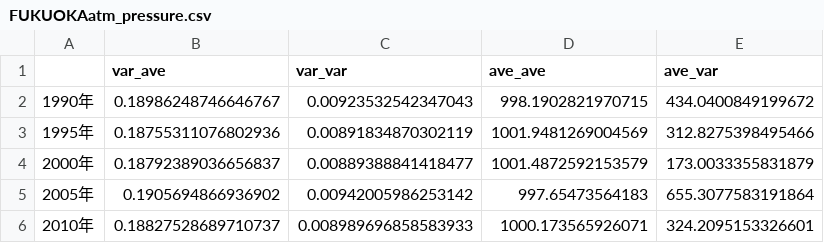
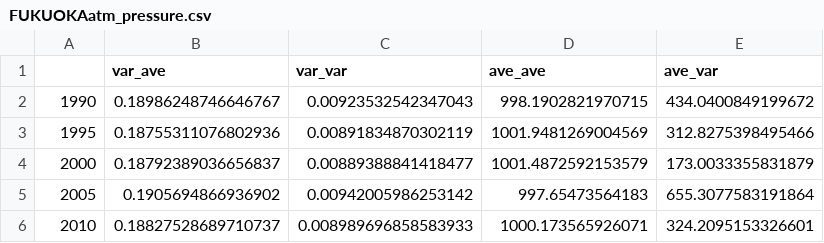
Before and after one commit to shiho-aoki/seibututoukei, a CSV file: seibututoukei/analitics/GS/SummaryStatistics/FUKUOKAatm_pressure.csv, drawn as a sheet.

```diff
--- a/seibututoukei/analitics/GS/SummaryStatistics/FUKUOKAatm_pressure.csv
+++ b/seibututoukei/analitics/GS/SummaryStatistics/FUKUOKAatm_pressure.csv
@@ -1,6 +1,6 @@
 ,var_ave,var_var,ave_ave,ave_var
-1990年,0.18986248746646767,0.00923532542347043,998.1902821970715,434.0400849199672
-1995年,0.18755311076802936,0.00891834870302119,1001.9481269004569,312.8275398495466
-2000年,0.18792389036656837,0.00889388841418477,1001.4872592153579,173.0033355831879
-2005年,0.1905694866936902,0.00942005986253142,997.65473564183,655.3077583191864
-2010年,0.18827528689710737,0.008989696858583933,1000.173565926071,324.2095153326601
+1990,0.18986248746646767,0.00923532542347043,998.1902821970715,434.0400849199672
+1995,0.18755311076802936,0.00891834870302119,1001.9481269004569,312.8275398495466
+2000,0.18792389036656837,0.00889388841418477,1001.4872592153579,173.0033355831879
+2005,0.1905694866936902,0.00942005986253142,997.65473564183,655.3077583191864
+2010,0.18827528689710737,0.008989696858583933,1000.173565926071,324.2095153326601
```
Also changed, not shown: seibututoukei/analitics/GS/SummaryStatistics/FUKUOKAhumidity.csv, seibututoukei/analitics/GS/SummaryStatistics/FUKUOKAtemp.csv, 45 other files.
